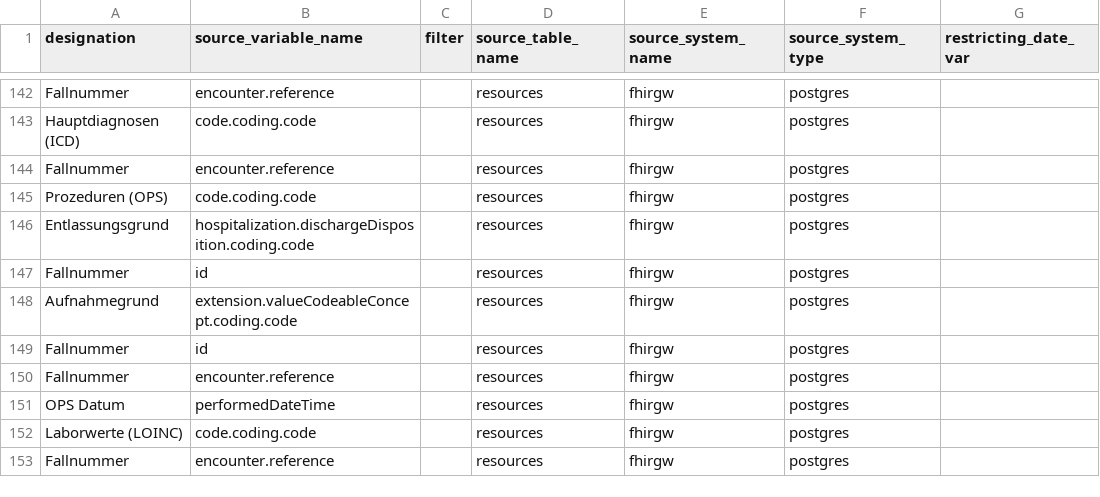
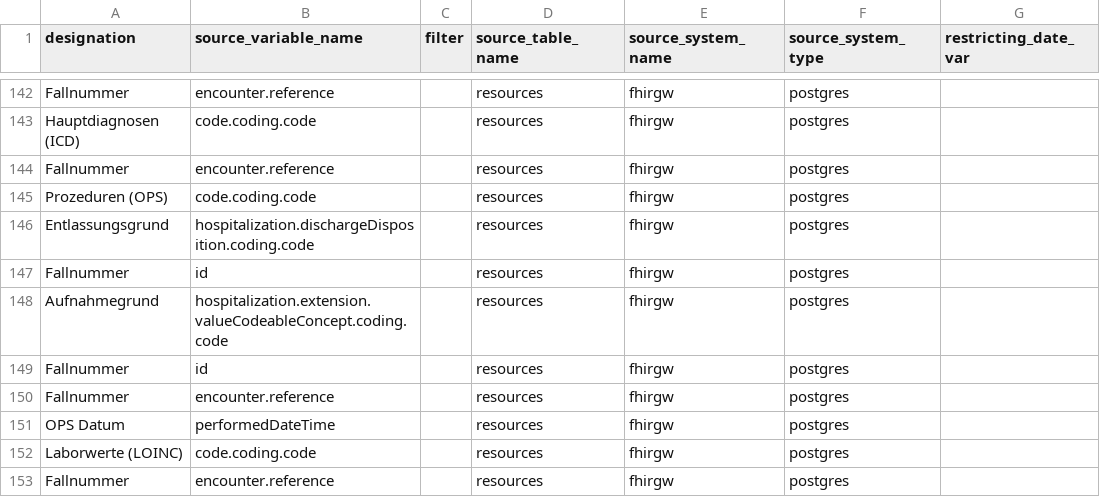
Before and after one commit to miracum/dqa-miracumdqa, a CSV file: inst/application/_utilities/MDR/mdr.csv, drawn as a sheet; only a part is shown, gaps mark what is left out; the diff names each change by its address in the sheet, - before the commit and + after, or states it on an @@ line.

Commit message:
fix: updated dt.hospitalization sql in fhir-gw

```diff
--- a/inst/application/_utilities/MDR/mdr.csv
+++ b/inst/application/_utilities/MDR/mdr.csv
-B148 (source_variable_name): extension.valueCodeableConcept.coding.code
+B148 (source_variable_name): hospitalization.extension.valueCodeableConcept.coding.code
```
Also changed, not shown: 4 other files.
